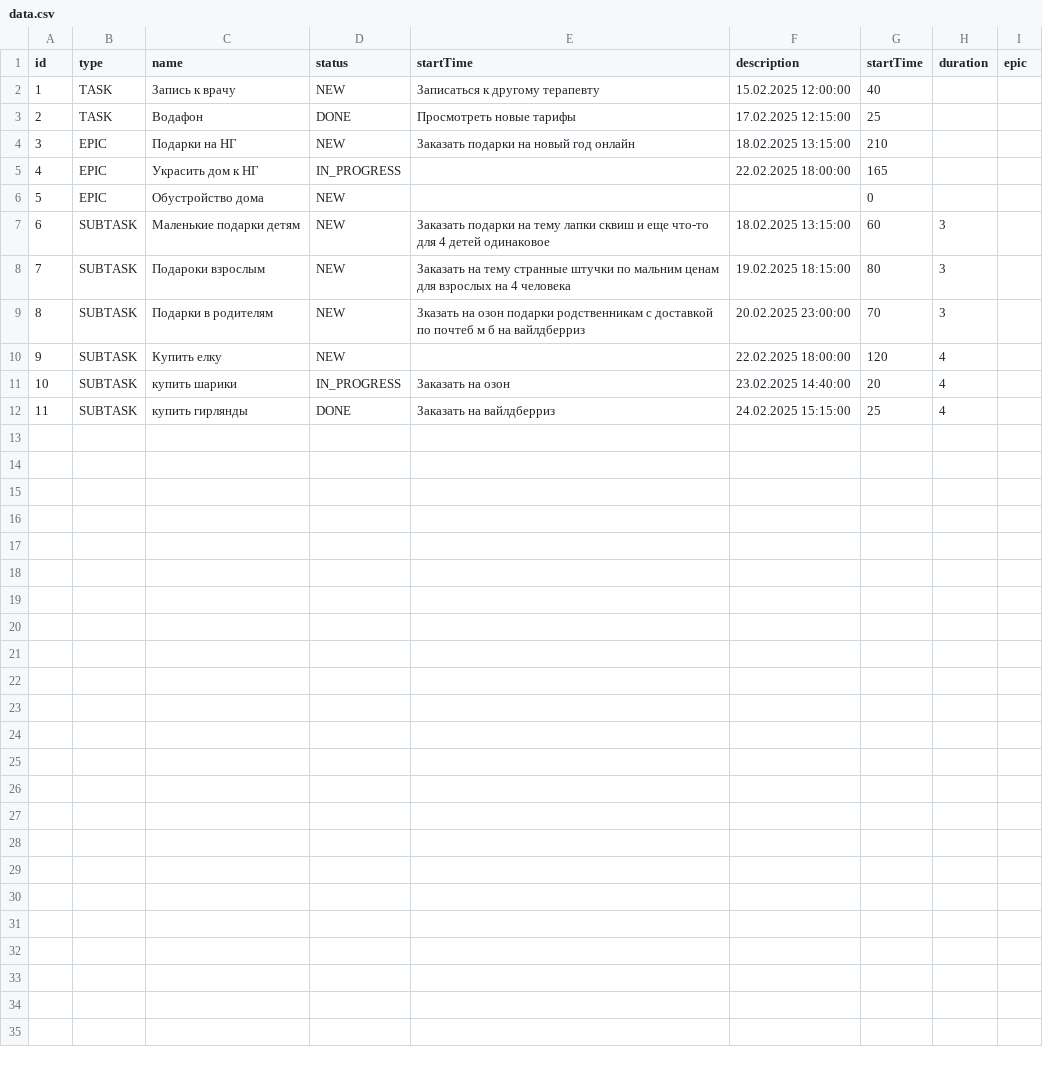
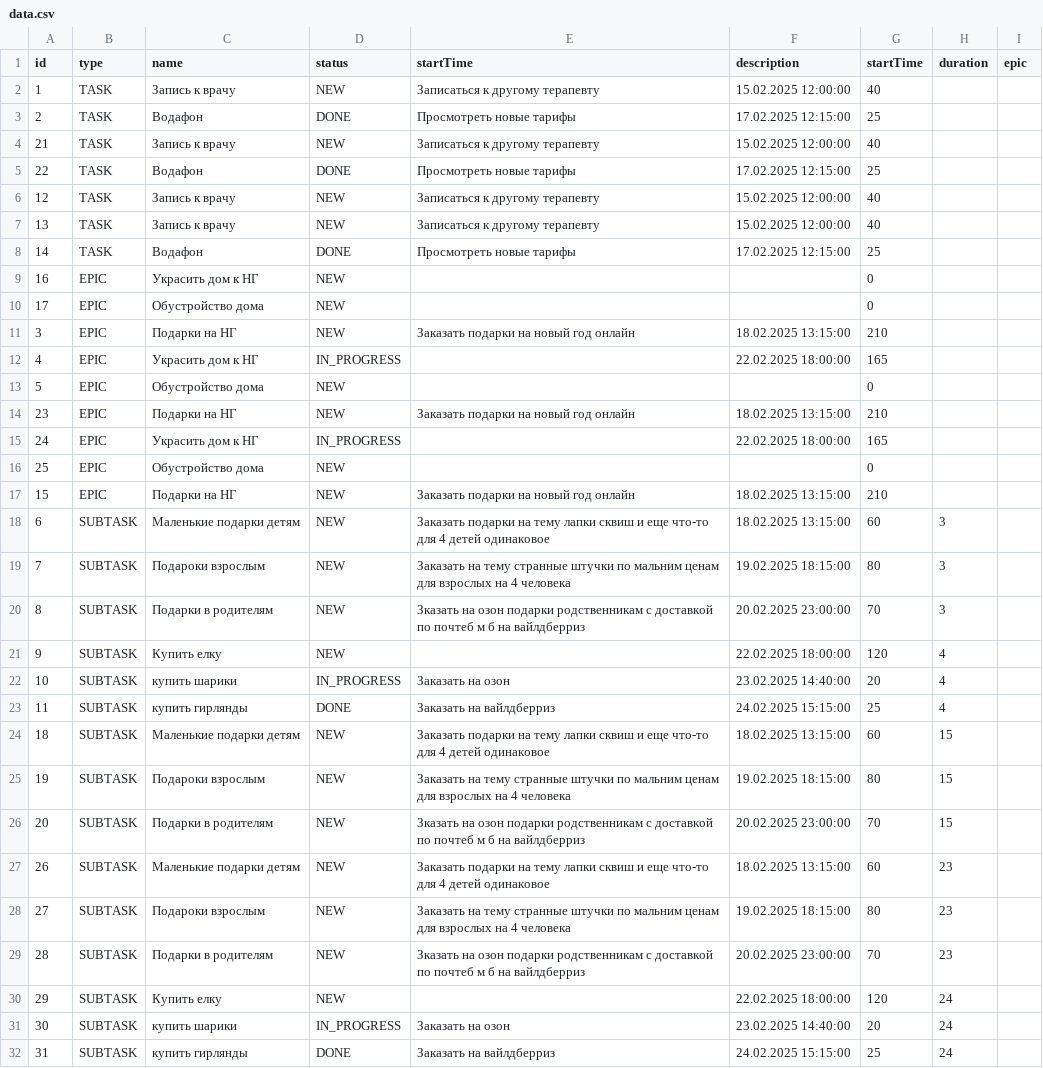
Before and after one commit to oksana-luk/java-kanban, a CSV file: data.csv, drawn as a sheet; the diff names each change by its address in the sheet, - before the commit and + after, or states it on an @@ line.

```diff
--- a/data.csv
+++ b/data.csv
+row 4: 21 | TASK | Запись к врачу | NEW | Записаться к другому терапевту | 15.02.2025 12:00:00 | 40
+row 5: 22 | TASK | Водафон | DONE | Просмотреть новые тарифы | 17.02.2025 12:15:00 | 25
+row 6: 12 | TASK | Запись к врачу | NEW | Записаться к другому терапевту | 15.02.2025 12:00:00 | 40
+row 7: 13 | TASK | Запись к врачу | NEW | Записаться к другому терапевту | 15.02.2025 12:00:00 | 40
+row 8: 14 | TASK | Водафон | DONE | Просмотреть новые тарифы | 17.02.2025 12:15:00 | 25
+row 9: 16 | EPIC | Украсить дом к НГ | NEW |  |  | 0
+row 10: 17 | EPIC | Обустройство дома | NEW |  |  | 0
+row 14: 23 | EPIC | Подарки на НГ | NEW | Заказать подарки на новый год онлайн | 18.02.2025 13:15:00 | 210
+row 15: 24 | EPIC | Украсить дом к НГ | IN_PROGRESS |  | 22.02.2025 18:00:00 | 165
+row 16: 25 | EPIC | Обустройство дома | NEW |  |  | 0
+row 17: 15 | EPIC | Подарки на НГ | NEW | Заказать подарки на новый год онлайн | 18.02.2025 13:15:00 | 210
+row 24: 18 | SUBTASK | Маленькие подарки детям | NEW | Заказать подарки на тему лапки сквиш и еще что-то для 4 детей одинаковое | 18.02.2025 13:15:00 | 60 | 15
+row 25: 19 | SUBTASK | Подароки взрослым | NEW | Заказать на тему странные штучки по мальним ценам для взрослых на 4 человека | 19.02.2025 18:15:00 | 80 | 15
+row 26: 20 | SUBTASK | Подарки в родителям | NEW | Зказать на озон подарки родственникам с доставкой по почтеб м б на вайлдберриз | 20.02.2025 23:00:00 | 70 | 15
+row 27: 26 | SUBTASK | Маленькие подарки детям | NEW | Заказать подарки на тему лапки сквиш и еще что-то для 4 детей одинаковое | 18.02.2025 13:15:00 | 60 | 23
+row 28: 27 | SUBTASK | Подароки взрослым | NEW | Заказать на тему странные штучки по мальним ценам для взрослых на 4 человека | 19.02.2025 18:15:00 | 80 | 23
+row 29: 28 | SUBTASK | Подарки в родителям | NEW | Зказать на озон подарки родственникам с доставкой по почтеб м б на вайлдберриз | 20.02.2025 23:00:00 | 70 | 23
+row 30: 29 | SUBTASK | Купить елку | NEW |  | 22.02.2025 18:00:00 | 120 | 24
+row 31: 30 | SUBTASK | купить шарики | IN_PROGRESS | Заказать на озон | 23.02.2025 14:40:00 | 20 | 24
+row 32: 31 | SUBTASK | купить гирлянды | DONE | Заказать на вайлдберриз | 24.02.2025 15:15:00 | 25 | 24
```
Also changed, not shown: 13 other files.
